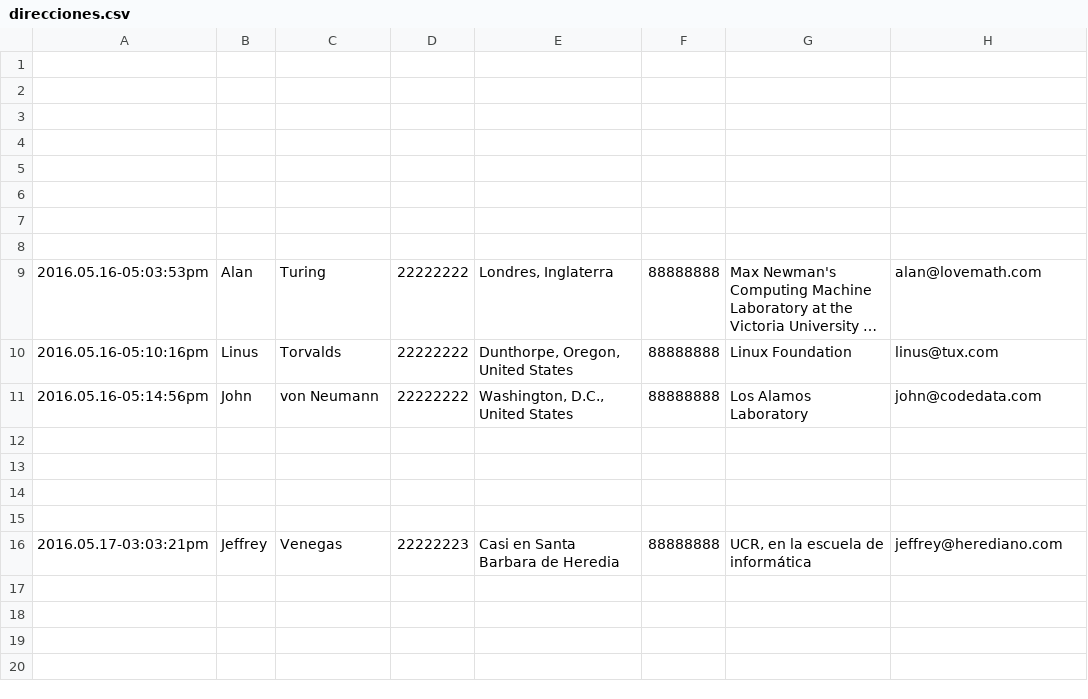
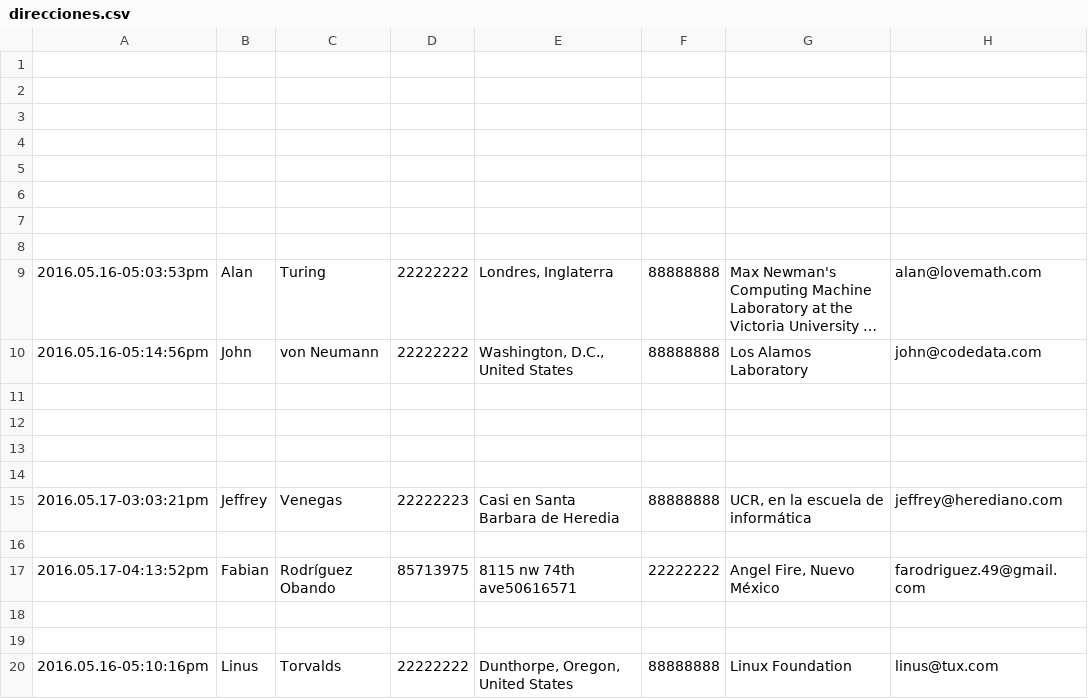
Before and after one commit to fabo49/practica-PHP, a CSV file: direcciones.csv, drawn as a sheet; long unchanged cells end in …; the diff names each change by its address in the sheet, - before the commit and + after, or states it on an @@ line.

```diff
--- a/direcciones.csv
+++ b/direcciones.csv
+row 16: (empty)
+row 17: 2016.05.17-04:13:52pm | Fabian | Rodríguez Obando | 85713975 | 8115 nw 74th ave50616571 | 22222222 | Angel Fire, Nuevo México | farodriguez.49@gmail.com
+row 18: (empty)
+row 19: (empty)
@@ row 10 moved to row 20: 2016.05.16-05:10:16pm @@
```
Also changed, not shown: 1 other file.
